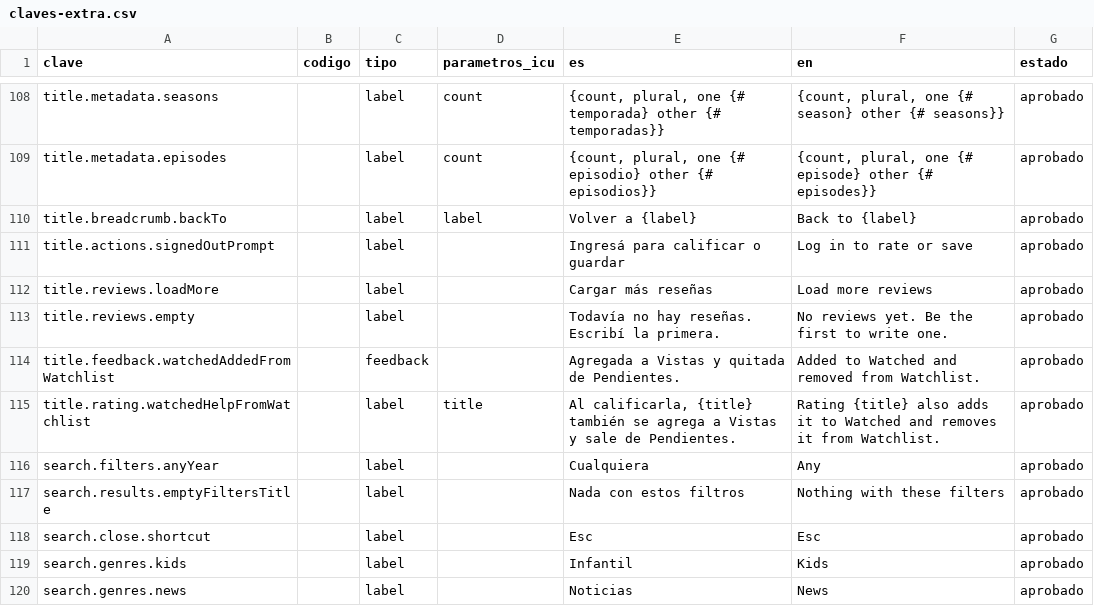
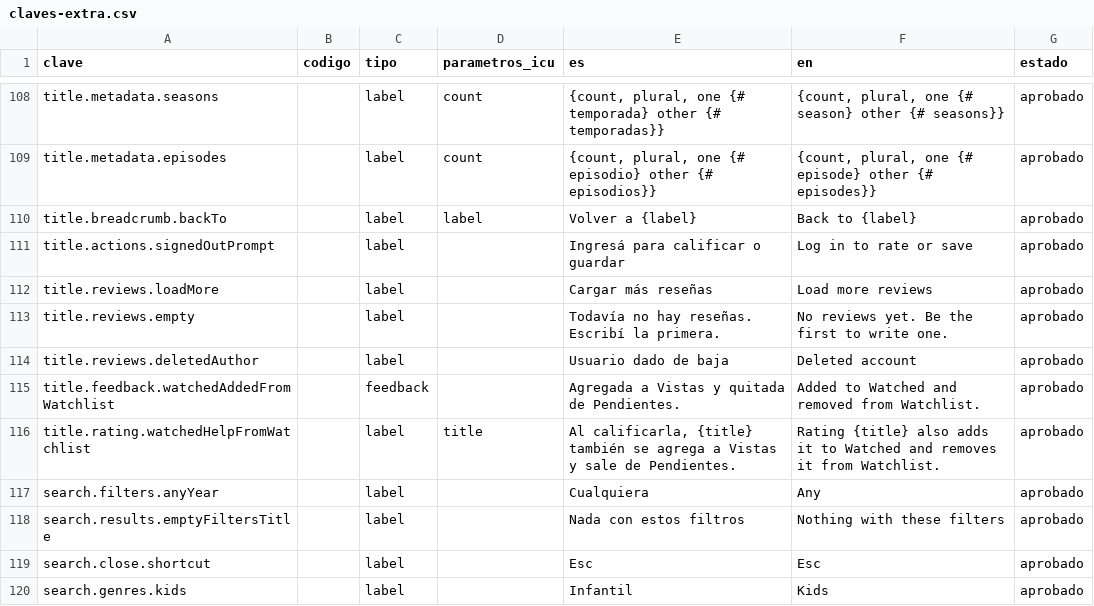
Before and after one commit to MarcosDebona25/FilmAI, a CSV file: traducciones/claves-extra.csv, drawn as a sheet; only a part is shown, gaps mark what is left out; the shorter side is filled out with more unchanged rows; the diff names each change by its address in the sheet, - before the commit and + after, or states it on an @@ line.

Commit message:
feat(resenas): las reseñas de cuentas dadas de baja se muestran anónimas

```diff
--- a/traducciones/claves-extra.csv
+++ b/traducciones/claves-extra.csv
+row 114: title.reviews.deletedAuthor |  | label |  | Usuario dado de baja | Deleted account | aprobado
```
Also changed, not shown: 16 other files.
